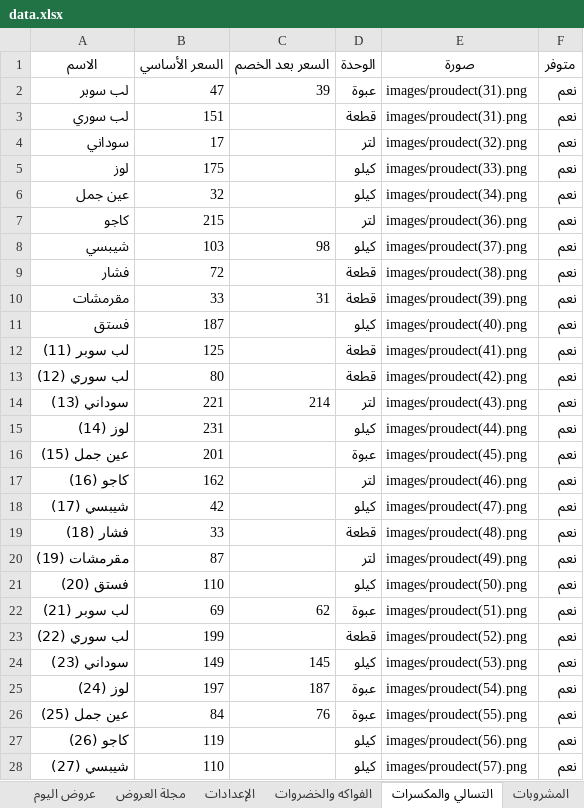
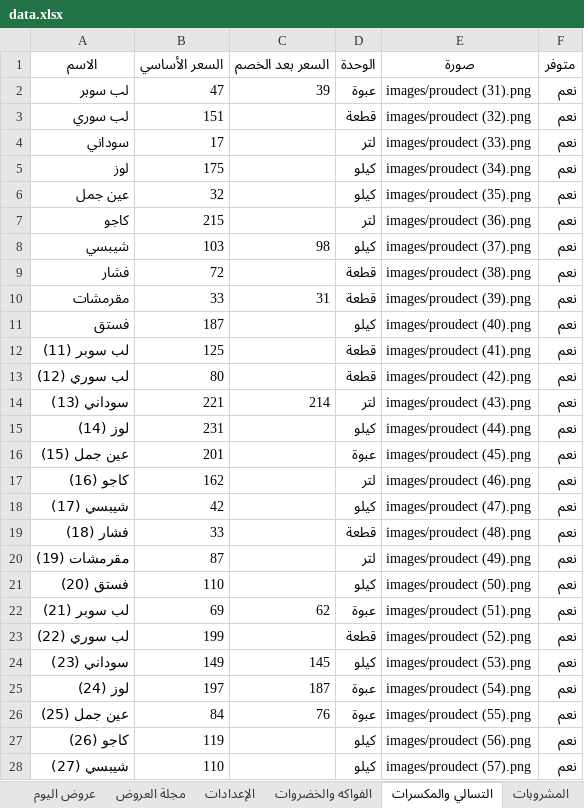
Before and after one commit to abdelazim17/trolley-market, an Excel workbook: data.xlsx, sheet التسالي والمكسرات, drawn as a sheet; only a part is shown; values as stored, in another font and other column widths than the file's, no borders; charts and pictures not drawn; the diff covers the shown part only; the diff names each change by its address in the sheet, - before the commit and + after, or states it on an @@ line.

```diff
--- a/data.xlsx (sheet التسالي والمكسرات)
+++ b/data.xlsx (sheet التسالي والمكسرات)
-E2 (صورة): images/proudect(31).png
+E2 (صورة): images/proudect (31).png
-E3 (صورة): images/proudect(31).png
+E3 (صورة): images/proudect (32).png
-E4 (صورة): images/proudect(32).png
+E4 (صورة): images/proudect (33).png
-E5 (صورة): images/proudect(33).png
+E5 (صورة): images/proudect (34).png
-E6 (صورة): images/proudect(34).png
+E6 (صورة): images/proudect (35).png
-E7 (صورة): images/proudect(36).png
+E7 (صورة): images/proudect (36).png
-E8 (صورة): images/proudect(37).png
+E8 (صورة): images/proudect (37).png
-E9 (صورة): images/proudect(38).png
+E9 (صورة): images/proudect (38).png
-E10 (صورة): images/proudect(39).png
+E10 (صورة): images/proudect (39).png
-E11 (صورة): images/proudect(40).png
+E11 (صورة): images/proudect (40).png
-E12 (صورة): images/proudect(41).png
+E12 (صورة): images/proudect (41).png
-E13 (صورة): images/proudect(42).png
+E13 (صورة): images/proudect (42).png
-E14 (صورة): images/proudect(43).png
+E14 (صورة): images/proudect (43).png
-E15 (صورة): images/proudect(44).png
+E15 (صورة): images/proudect (44).png
-E16 (صورة): images/proudect(45).png
+E16 (صورة): images/proudect (45).png
-E17 (صورة): images/proudect(46).png
+E17 (صورة): images/proudect (46).png
-E18 (صورة): images/proudect(47).png
+E18 (صورة): images/proudect (47).png
-E19 (صورة): images/proudect(48).png
+E19 (صورة): images/proudect (48).png
-E20 (صورة): images/proudect(49).png
+E20 (صورة): images/proudect (49).png
-E21 (صورة): images/proudect(50).png
+E21 (صورة): images/proudect (50).png
-E22 (صورة): images/proudect(51).png
+E22 (صورة): images/proudect (51).png
-E23 (صورة): images/proudect(52).png
+E23 (صورة): images/proudect (52).png
-E24 (صورة): images/proudect(53).png
+E24 (صورة): images/proudect (53).png
-E25 (صورة): images/proudect(54).png
+E25 (صورة): images/proudect (54).png
-E26 (صورة): images/proudect(55).png
+E26 (صورة): images/proudect (55).png
-E27 (صورة): images/proudect(56).png
+E27 (صورة): images/proudect (56).png
-E28 (صورة): images/proudect(57).png
+E28 (صورة): images/proudect (57).png
```
Also changed, not shown: 3 edited cells elsewhere in this sheet, sheet الفواكه والخضروات, sheet المشروبات.
